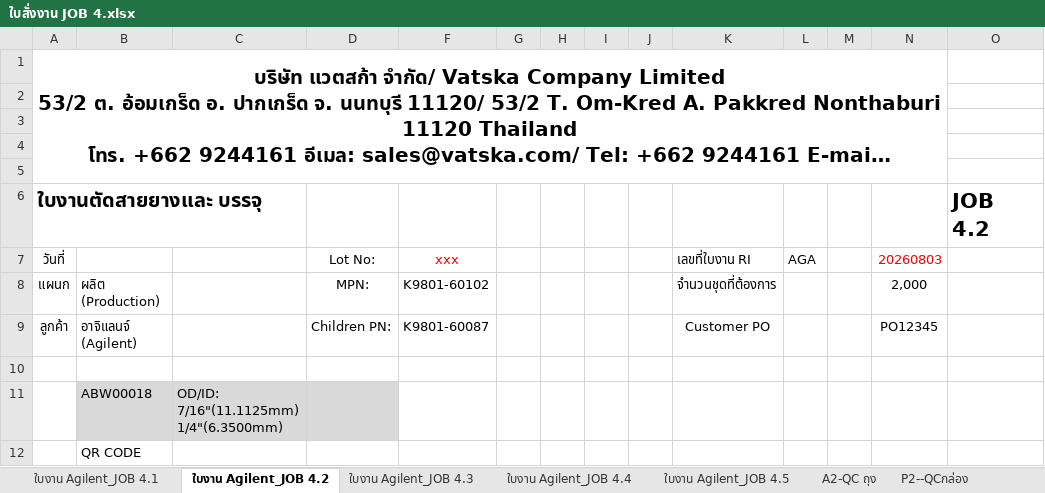
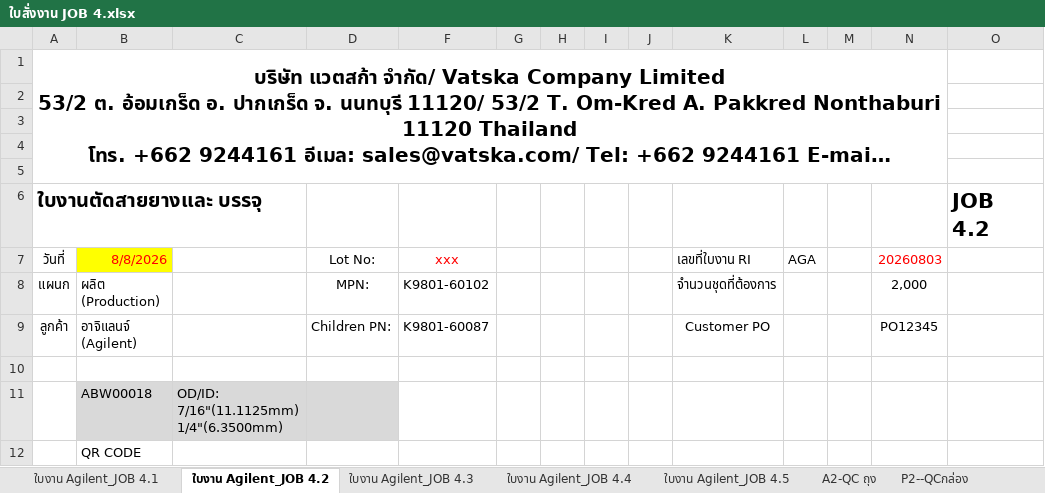
Before and after one commit to paisirimanuwat2003-byte/Vatska_Label_Sticker, an Excel workbook: examples/Agilent/ใบสั่งงาน JOB 4.xlsx, sheet ใบงาน Agilent_JOB 4.2, drawn as a sheet; only a part is shown; long unchanged cells end in …; values as stored, in another font and other column widths than the file's, no borders; charts and pictures not drawn; the diff names each change by its address in the sheet, - before the commit and + after, or states it on an @@ line.

```diff
--- a/examples/Agilent/ใบสั่งงาน JOB 4.xlsx (sheet ใบงาน Agilent_JOB 4.2)
+++ b/examples/Agilent/ใบสั่งงาน JOB 4.xlsx (sheet ใบงาน Agilent_JOB 4.2)
-B7: (empty)
+B7: 8/8/2026
-B7 fill: none
+B7 fill: #FFFF00
```
Also changed, not shown: sheet ใบงาน Agilent_JOB 4.3, sheet ใบงาน Agilent_JOB 4.5, sheet ใบงาน Agilent_JOB 4.4, sheet ใบงาน Agilent_JOB 4.1, charts or pictures, examples/Agilent/ใบสั่งงาน JOB 10.xlsx, examples/Agilent/ใบสั่งงาน JOB 12.xlsx, 25 other files.
